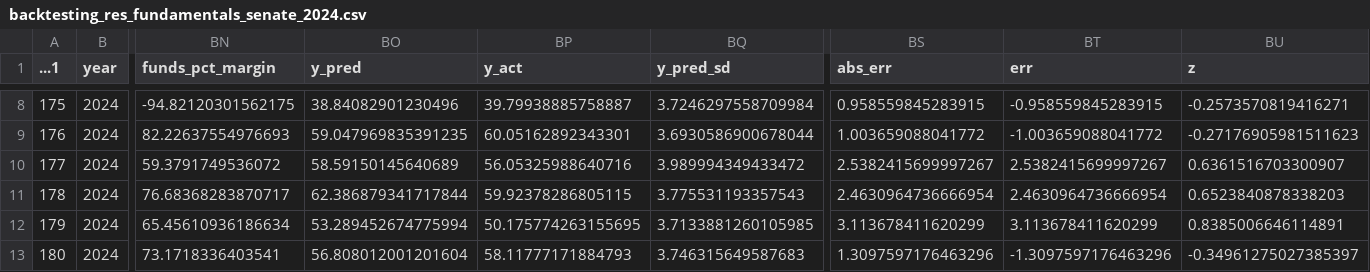
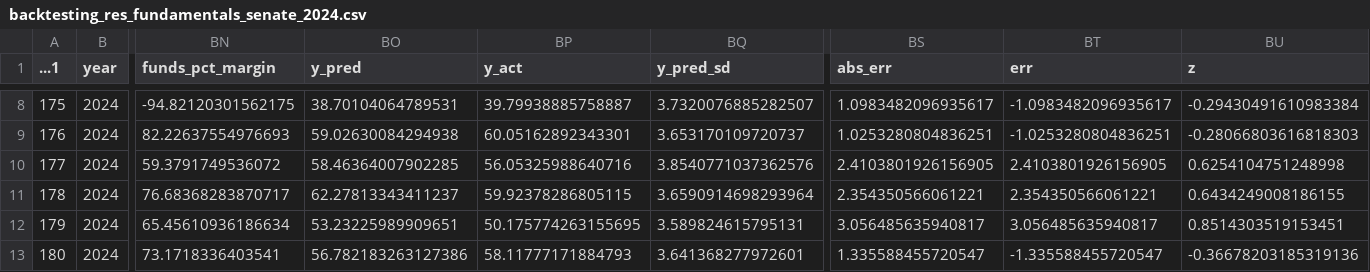
Before and after one commit to Hackquantumcpp/snoutcounter-midterms-2026-model, a CSV file: backtesting/backtesting_res_fundamentals_senate_2024.csv, drawn as a sheet; only a part is shown, gaps mark what is left out; the diff covers the shown part only; the diff names each change by its address in the sheet, - before the commit and + after, or states it on an @@ line.

```diff
--- a/backtesting/backtesting_res_fundamentals_senate_2024.csv
+++ b/backtesting/backtesting_res_fundamentals_senate_2024.csv
-BO8 (y_pred): 38.84082901230496
+BO8 (y_pred): 38.70104064789531
-BQ8 (y_pred_sd): 3.7246297558709984
+BQ8 (y_pred_sd): 3.7320076885282507
-BS8 (abs_err): 0.958559845283915
+BS8 (abs_err): 1.0983482096935617
-BT8 (err): -0.958559845283915
+BT8 (err): -1.0983482096935617
-BU8 (z): -0.2573570819416271
+BU8 (z): -0.29430491610983384
-BO9 (y_pred): 59.047969835391235
+BO9 (y_pred): 59.02630084294938
-BQ9 (y_pred_sd): 3.6930586900678044
+BQ9 (y_pred_sd): 3.653170109720737
-BS9 (abs_err): 1.003659088041772
+BS9 (abs_err): 1.0253280804836251
-BT9 (err): -1.003659088041772
+BT9 (err): -1.0253280804836251
-BU9 (z): -0.27176905981511623
+BU9 (z): -0.28066803616818303
-BO10 (y_pred): 58.59150145640689
+BO10 (y_pred): 58.46364007902285
-BQ10 (y_pred_sd): 3.989994349433472
+BQ10 (y_pred_sd): 3.8540771037362576
-BS10 (abs_err): 2.5382415699997267
+BS10 (abs_err): 2.4103801926156905
-BT10 (err): 2.5382415699997267
+BT10 (err): 2.4103801926156905
-BU10 (z): 0.6361516703300907
+BU10 (z): 0.6254104751248998
-BO11 (y_pred): 62.386879341717844
+BO11 (y_pred): 62.27813343411237
-BQ11 (y_pred_sd): 3.775531193357543
+BQ11 (y_pred_sd): 3.6590914698293964
-BS11 (abs_err): 2.4630964736666954
+BS11 (abs_err): 2.354350566061221
-BT11 (err): 2.4630964736666954
+BT11 (err): 2.354350566061221
-BU11 (z): 0.6523840878338203
+BU11 (z): 0.6434249008186155
-BO12 (y_pred): 53.289452674775994
+BO12 (y_pred): 53.23225989909651
-BQ12 (y_pred_sd): 3.7133881260105985
+BQ12 (y_pred_sd): 3.589824615795131
-BS12 (abs_err): 3.113678411620299
+BS12 (abs_err): 3.056485635940817
-BT12 (err): 3.113678411620299
+BT12 (err): 3.056485635940817
-BU12 (z): 0.8385006646114891
+BU12 (z): 0.8514303519153451
-BO13 (y_pred): 56.808012001201604
+BO13 (y_pred): 56.782183263127386
-BQ13 (y_pred_sd): 3.746315649587683
+BQ13 (y_pred_sd): 3.641368277972601
-BS13 (abs_err): 1.3097597176463296
+BS13 (abs_err): 1.335588455720547
-BT13 (err): -1.3097597176463296
+BT13 (err): -1.335588455720547
-BU13 (z): -0.34961275027385397
+BU13 (z): -0.36678203185319136
```
Also changed, not shown: 140 edited cells elsewhere in this file.
